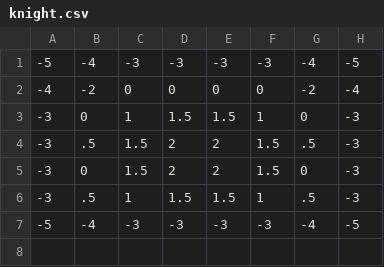
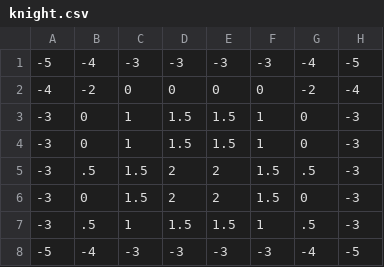
Before and after one commit to intermezzio/chess-engine, a CSV file: tables/knight.csv, drawn as a sheet; the diff names each change by its address in the sheet, - before the commit and + after, or states it on an @@ line.

```diff
--- a/tables/knight.csv
+++ b/tables/knight.csv
+row 4: -3 | 0 | 1 | 1.5 | 1.5 | 1 | 0 | -3
```
Also changed, not shown: 2 other files.
